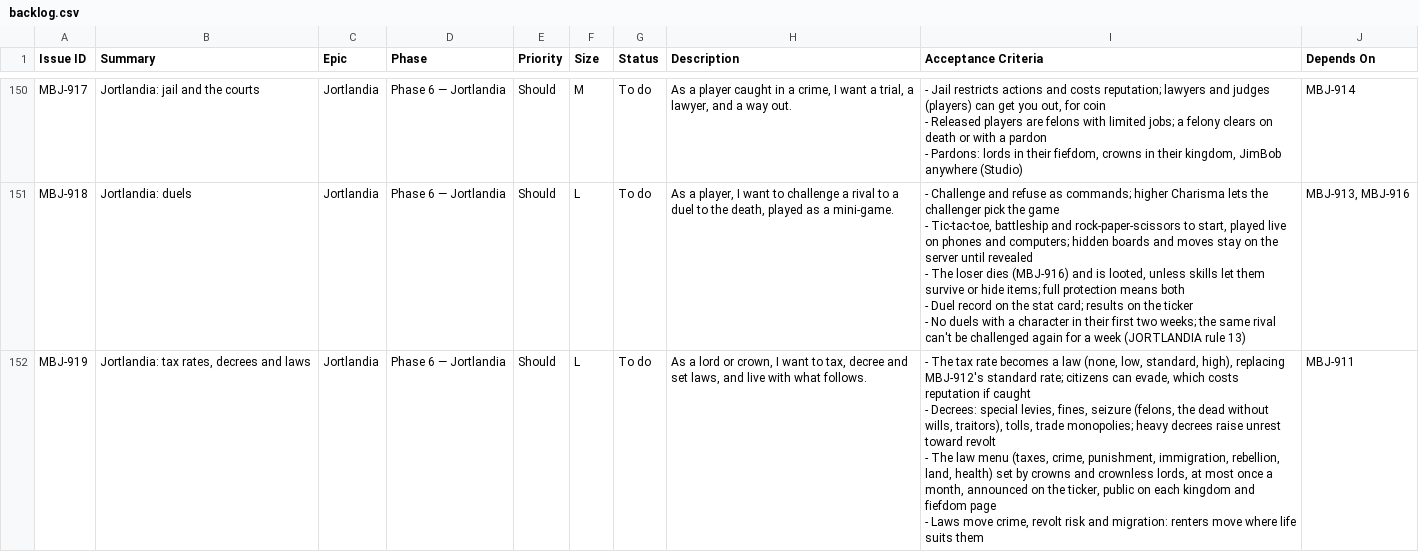
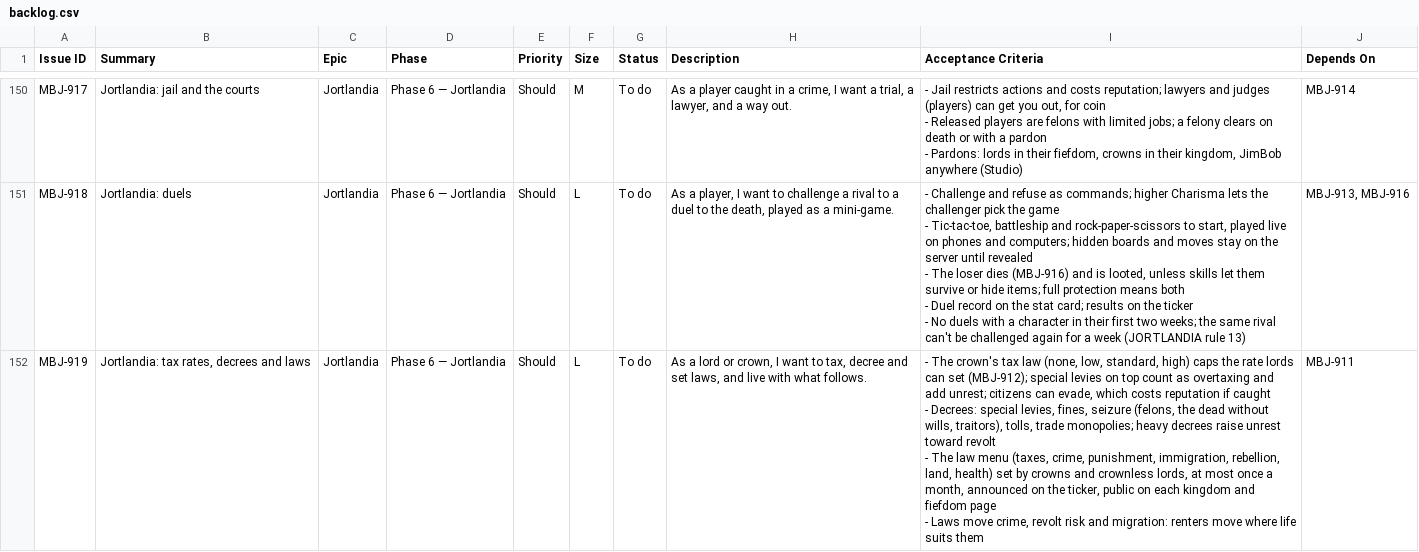
Before and after one commit to rcerv87/madebyjimbob, a CSV file: docs/backlog.csv, drawn as a sheet; only a part is shown, gaps mark what is left out; the diff covers the shown part only.

```diff
--- a/docs/backlog.csv
+++ b/docs/backlog.csv
@@ -664,5 +666,5 @@ MBJ-918,Jortlandia: duels,Jortlandia,Phase 6 — Jortlandia,Should,L,To do,"As a
 - No duels with a character in their first two weeks; the same rival can't be challenged again for a week (JORTLANDIA rule 13)","MBJ-913, MBJ-916"
-MBJ-919,"Jortlandia: tax rates, decrees and laws",Jortlandia,Phase 6 — Jortlandia,Should,L,To do,"As a lord or crown, I want to tax, decree and set laws, and live with what follows.","- The tax rate becomes a law (none, low, standard, high), replacing MBJ-912's standard rate; citizens can evade, which costs reputation if caught
-- Decrees: special levies, fines, seizure (felons, the dead without wills, traitors), tolls, trade monopolies; heavy decrees raise unrest toward revolt
-- The law menu (taxes, crime, punishment, immigration, rebellion, land, health) set by crowns and crownless lords, at most once a month, announced on the ticker, public on each kingdom and fiefdom page
-- Laws move crime, revolt risk and migration: renters move where life suits them",MBJ-911
+MBJ-919,"Jortlandia: tax rates, decrees and laws",Jortlandia,Phase 6 — Jortlandia,Should,L,To do,"As a lord or crown, I want to tax, decree and set laws, and live with what follows.","- The crown's tax law (none, low, standard, high) caps the rate lords can set (MBJ-912); special levies on top count as overtaxing and add unrest; citizens can evade, which costs reputation if caught
+- Decrees: special levies, fines, seizure (felons, the dead without wills, traitors), tolls, trade monopolies; heavy decrees raise unrest toward revolt
+- The law menu (taxes, crime, punishment, immigration, rebellion, land, health) set by crowns and crownless lords, at most once a month, announced on the ticker, public on each kingdom and fiefdom page
+- Laws move crime, revolt risk and migration: renters move where life suits them",MBJ-911
```
Also changed, not shown: 2 edited cells elsewhere in this file, 4 other files.
